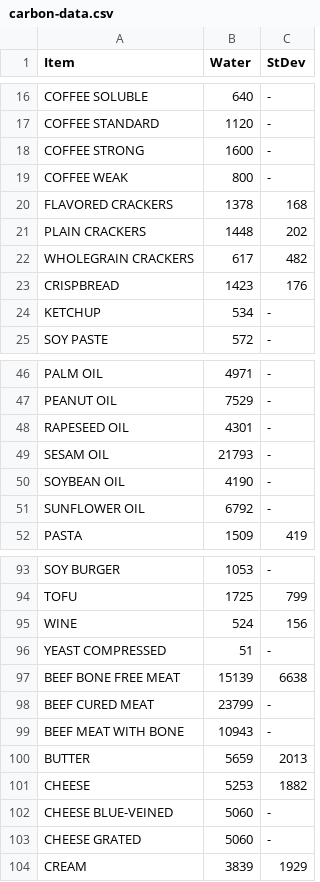
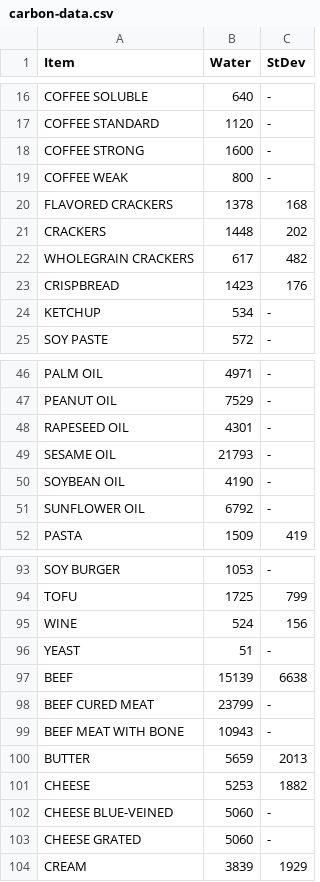
Before and after one commit to Aundevia02/BigRedHacks-2022, a CSV file: carbon-analysis/data/carbon-data.csv, drawn as a sheet; only a part is shown, gaps mark what is left out.

```diff
--- a/carbon-analysis/data/carbon-data.csv
+++ b/carbon-analysis/data/carbon-data.csv
@@ -20,3 +20,3 @@ COFFEE WEAK,800,-
 FLAVORED CRACKERS,1378,168
-PLAIN CRACKERS,1448,202
+CRACKERS,1448,202
 WHOLEGRAIN CRACKERS,617,482
@@ -48,3 +48,3 @@ PEANUT OIL,7529,-
 RAPESEED OIL,4301,-
-SESAM OIL,21793,-
+SESAME OIL,21793,-
 SOYBEAN OIL,4190,-
@@ -95,4 +95,4 @@ TOFU,1725,799
 WINE,524,156
-YEAST COMPRESSED,51,-
-BEEF BONE FREE MEAT,15139,6638
+YEAST,51,-
+BEEF,15139,6638
 BEEF CURED MEAT,23799,-
```
Also changed, not shown: 5 other files.
